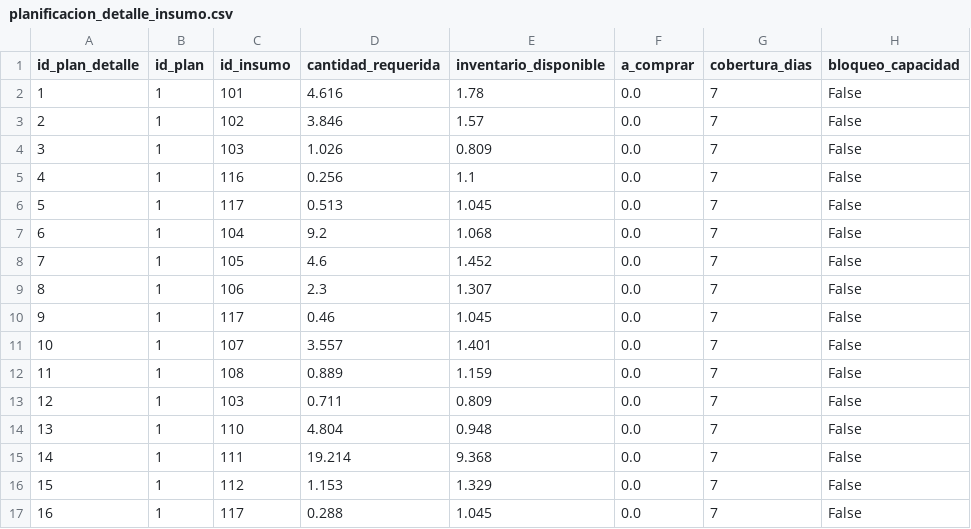
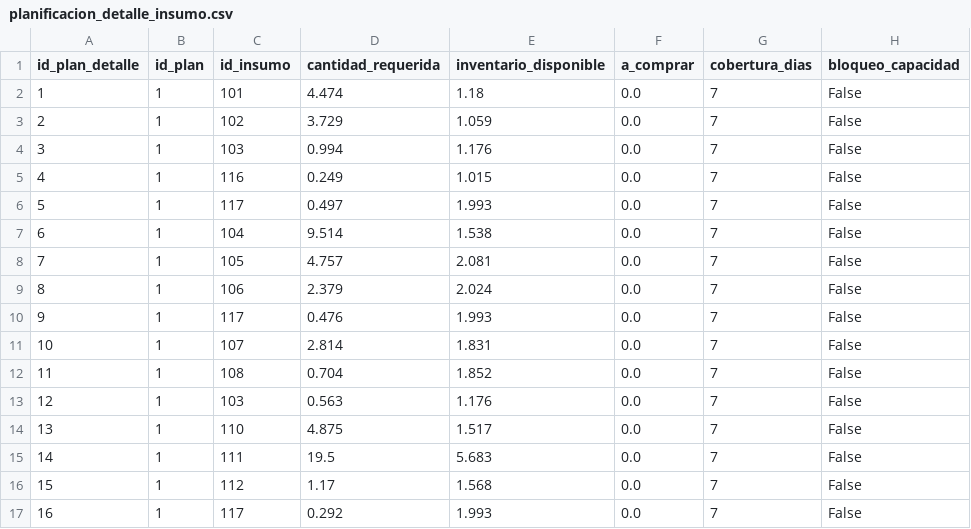
Before and after one commit to joseph7104/-1INF46-Plan_Compras_Produccion, a CSV file: data/raw/planificacion_detalle_insumo.csv, drawn as a sheet; only a part is shown; the diff covers the shown part only; the diff names each change by its address in the sheet, - before the commit and + after, or states it on an @@ line.

```diff
--- a/data/raw/planificacion_detalle_insumo.csv
+++ b/data/raw/planificacion_detalle_insumo.csv
-D2 (cantidad_requerida): 4.616
+D2 (cantidad_requerida): 4.474
-E2 (inventario_disponible): 1.78
+E2 (inventario_disponible): 1.18
-D3 (cantidad_requerida): 3.846
+D3 (cantidad_requerida): 3.729
-E3 (inventario_disponible): 1.57
+E3 (inventario_disponible): 1.059
-D4 (cantidad_requerida): 1.026
+D4 (cantidad_requerida): 0.994
-E4 (inventario_disponible): 0.809
+E4 (inventario_disponible): 1.176
-D5 (cantidad_requerida): 0.256
+D5 (cantidad_requerida): 0.249
-E5 (inventario_disponible): 1.1
+E5 (inventario_disponible): 1.015
-D6 (cantidad_requerida): 0.513
+D6 (cantidad_requerida): 0.497
-E6 (inventario_disponible): 1.045
+E6 (inventario_disponible): 1.993
-D7 (cantidad_requerida): 9.2
+D7 (cantidad_requerida): 9.514
-E7 (inventario_disponible): 1.068
+E7 (inventario_disponible): 1.538
-D8 (cantidad_requerida): 4.6
+D8 (cantidad_requerida): 4.757
-E8 (inventario_disponible): 1.452
+E8 (inventario_disponible): 2.081
-D9 (cantidad_requerida): 2.3
+D9 (cantidad_requerida): 2.379
-E9 (inventario_disponible): 1.307
+E9 (inventario_disponible): 2.024
-D10 (cantidad_requerida): 0.46
+D10 (cantidad_requerida): 0.476
-E10 (inventario_disponible): 1.045
+E10 (inventario_disponible): 1.993
-D11 (cantidad_requerida): 3.557
+D11 (cantidad_requerida): 2.814
-E11 (inventario_disponible): 1.401
+E11 (inventario_disponible): 1.831
-D12 (cantidad_requerida): 0.889
+D12 (cantidad_requerida): 0.704
-E12 (inventario_disponible): 1.159
+E12 (inventario_disponible): 1.852
-D13 (cantidad_requerida): 0.711
+D13 (cantidad_requerida): 0.563
-E13 (inventario_disponible): 0.809
+E13 (inventario_disponible): 1.176
-D14 (cantidad_requerida): 4.804
+D14 (cantidad_requerida): 4.875
-E14 (inventario_disponible): 0.948
+E14 (inventario_disponible): 1.517
-D15 (cantidad_requerida): 19.214
+D15 (cantidad_requerida): 19.5
-E15 (inventario_disponible): 9.368
+E15 (inventario_disponible): 5.683
-D16 (cantidad_requerida): 1.153
+D16 (cantidad_requerida): 1.17
-E16 (inventario_disponible): 1.329
+E16 (inventario_disponible): 1.568
-D17 (cantidad_requerida): 0.288
+D17 (cantidad_requerida): 0.292
-E17 (inventario_disponible): 1.045
+E17 (inventario_disponible): 1.993
```
Also changed, not shown: 54 edited cells elsewhere in this file, data/raw/calendario_peru.csv, data/raw/inventario_movimientos.csv, 8 other files.
